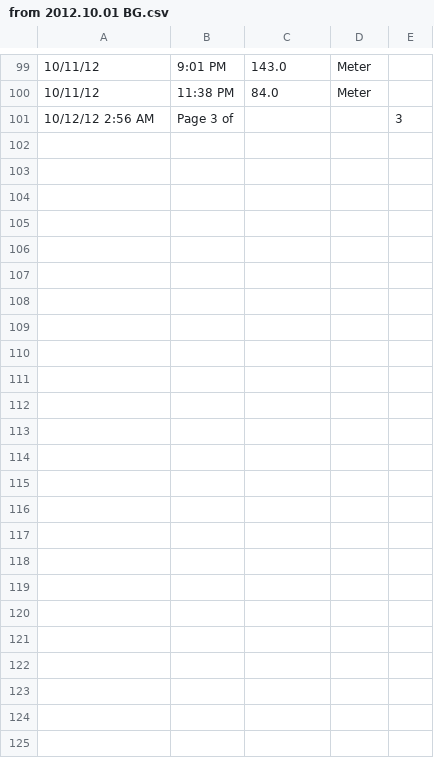
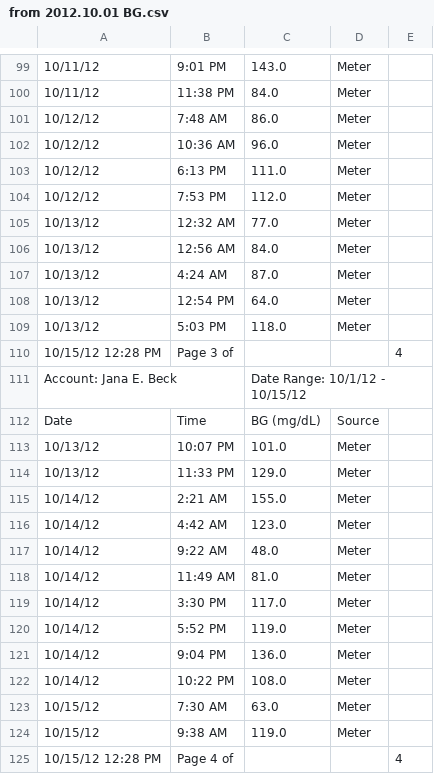
Before and after one commit to yeagerm/iPancreas, a CSV file: public/from 2012.10.01 BG.csv, drawn as a sheet; only a part is shown, gaps mark what is left out; addresses are those after the commit; the diff covers the shown part only; the diff names each change by its address in the sheet, - before the commit and + after, or states it on an @@ line.

Commit message:
updated public Dexcom, BG, and TDD logs

```diff
--- a/public/from 2012.10.01 BG.csv
+++ b/public/from 2012.10.01 BG.csv
+row 101: 10/12/12 | 7:48 AM | 86.0 | Meter
+row 102: 10/12/12 | 10:36 AM | 96.0 | Meter
+row 103: 10/12/12 | 6:13 PM | 111.0 | Meter
+row 104: 10/12/12 | 7:53 PM | 112.0 | Meter
+row 105: 10/13/12 | 12:32 AM | 77.0 | Meter
+row 106: 10/13/12 | 12:56 AM | 84.0 | Meter
+row 107: 10/13/12 | 4:24 AM | 87.0 | Meter
+row 108: 10/13/12 | 12:54 PM | 64.0 | Meter
+row 109: 10/13/12 | 5:03 PM | 118.0 | Meter
-A110: 10/12/12 2:56 AM
+A110: 10/15/12 12:28 PM
-E110: 3
+E110: 4
+row 111: Account: Jana E. Beck |  | Date Range: 10/1/12 - 10/15/12
+row 112: Date | Time | BG (mg/dL) | Source
+row 113: 10/13/12 | 10:07 PM | 101.0 | Meter
+row 114: 10/13/12 | 11:33 PM | 129.0 | Meter
+row 115: 10/14/12 | 2:21 AM | 155.0 | Meter
+row 116: 10/14/12 | 4:42 AM | 123.0 | Meter
+row 117: 10/14/12 | 9:22 AM | 48.0 | Meter
+row 118: 10/14/12 | 11:49 AM | 81.0 | Meter
+row 119: 10/14/12 | 3:30 PM | 117.0 | Meter
+row 120: 10/14/12 | 5:52 PM | 119.0 | Meter
+row 121: 10/14/12 | 9:04 PM | 136.0 | Meter
+row 122: 10/14/12 | 10:22 PM | 108.0 | Meter
+row 123: 10/15/12 | 7:30 AM | 63.0 | Meter
+row 124: 10/15/12 | 9:38 AM | 119.0 | Meter
+row 125: 10/15/12 12:28 PM | Page 4 of |  |  | 4
```
Also changed, not shown: 7 edited cells elsewhere in this file, public/from 2012.10.01 TDD.csv, 1 other file.
